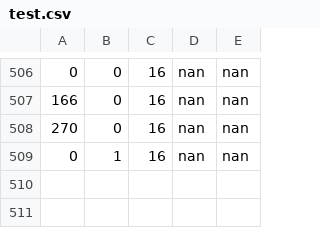
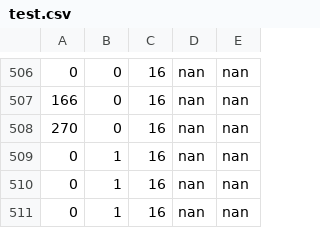
Before and after one commit to avock/CS3237_LifESPectancy32-, a CSV file: data/test.csv, drawn as a sheet; only a part is shown, gaps mark what is left out.

```diff
--- a/data/test.csv
+++ b/data/test.csv
@@ -509 +509,3 @@
 0,1,16,nan,nan
+0,1,16,nan,nan
+0,1,16,nan,nan
```
Also changed, not shown: 3 other files.
